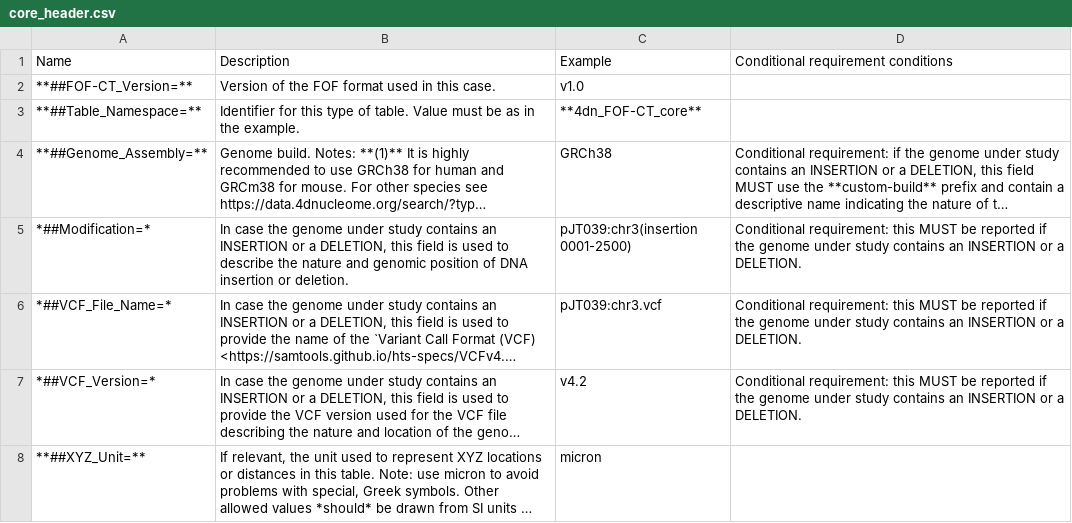
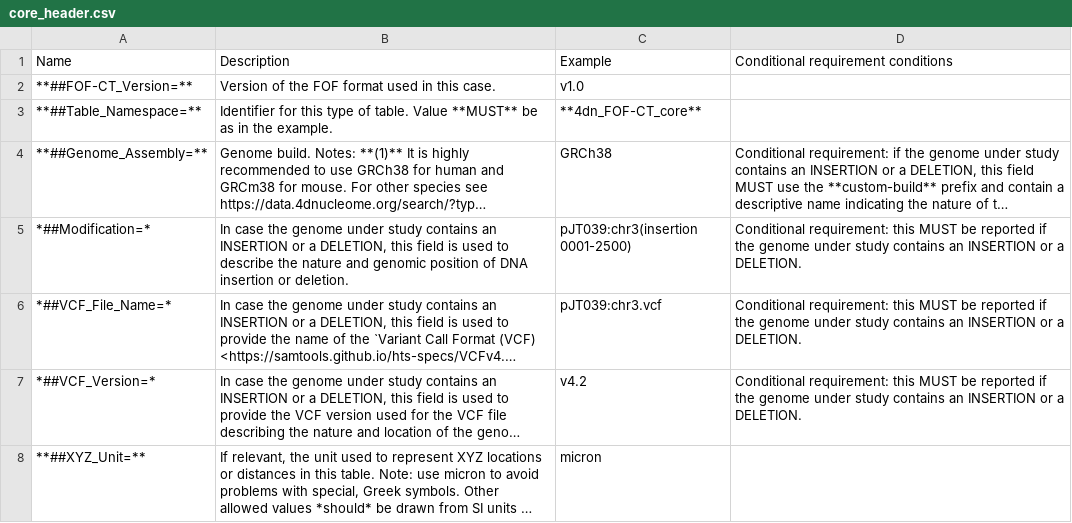
Before and after one commit to 4dn-dcic/fish_omics_format, a CSV file: docs/source/tables/core_header.csv, drawn as a sheet; only a part is shown; long unchanged cells end in …; the diff names each change by its address in the sheet, - before the commit and + after, or states it on an @@ line.

Commit message:
Update core_header.csv with new column requirements

```diff
--- a/docs/source/tables/core_header.csv
+++ b/docs/source/tables/core_header.csv
-B3 (Description): …table. Value must be as…
+B3 (Description): …table. Value **MUST** be as…
```
